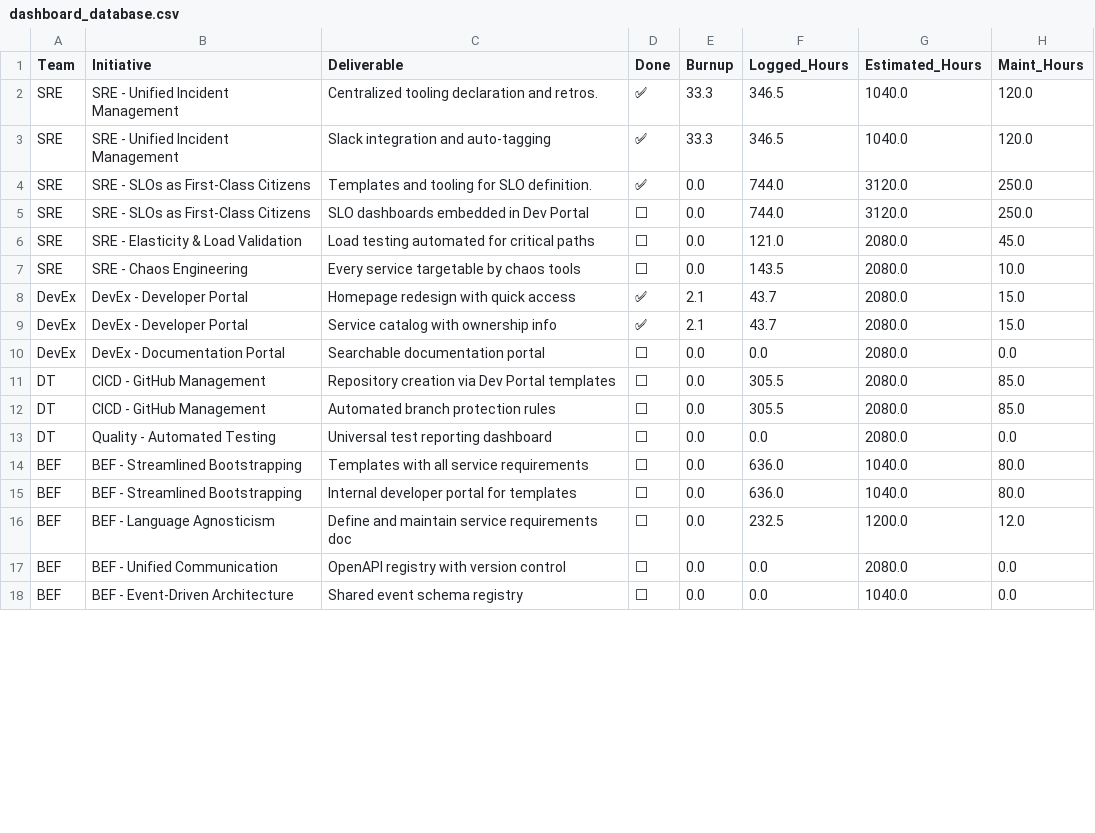
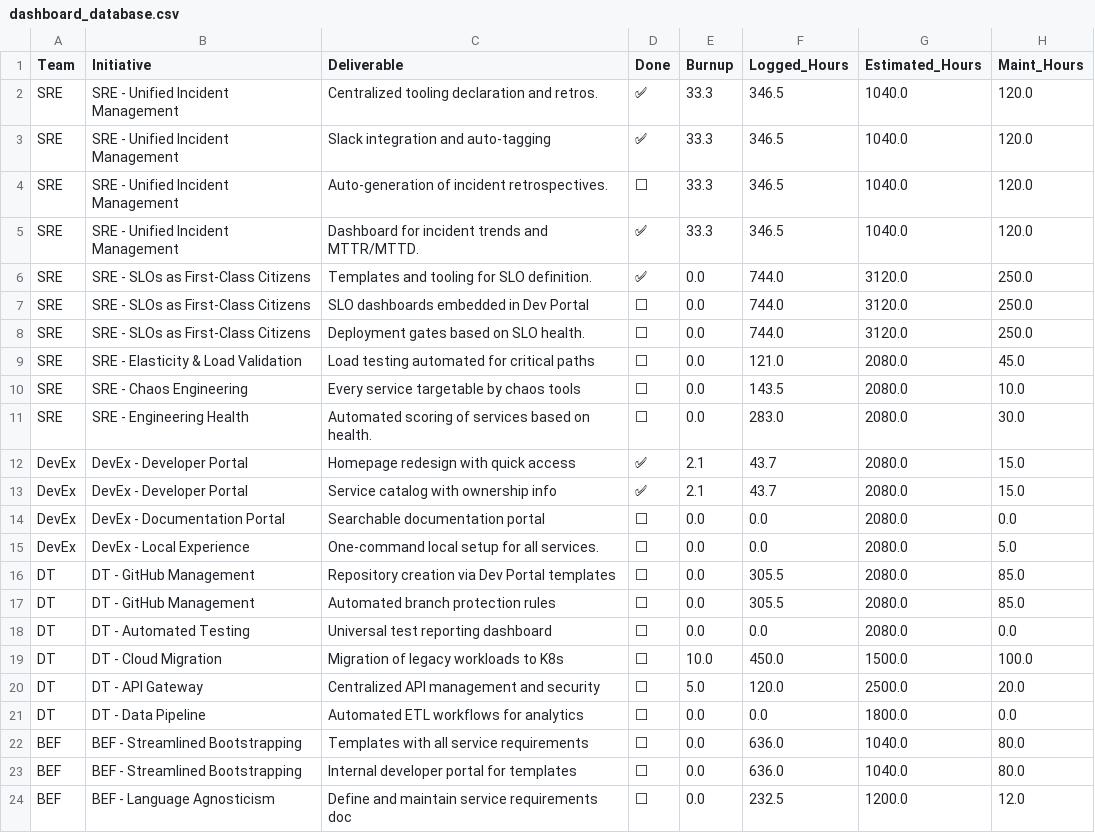
Before and after one commit to sssindhoo-droid/dashboard1, a CSV file: dashboard_database.csv, drawn as a sheet; only a part is shown; the shorter side is filled out with more unchanged rows; the diff covers the shown part only.

Commit message:
Update dashboard_database.csv

```diff
--- a/dashboard_database.csv
+++ b/dashboard_database.csv
@@ -3,6 +3,10 @@ SRE,SRE - Unified Incident Management,Centralized tooling declaration and retros
 SRE,SRE - Unified Incident Management,Slack integration and auto-tagging,✅,33.3,346.5,1040.0,120.0
+SRE,SRE - Unified Incident Management,Auto-generation of incident retrospectives.,⬜,33.3,346.5,1040.0,120.0
+SRE,SRE - Unified Incident Management,Dashboard for incident trends and MTTR/MTTD.,✅,33.3,346.5,1040.0,120.0
 SRE,SRE - SLOs as First-Class Citizens,Templates and tooling for SLO definition.,✅,0.0,744.0,3120.0,250.0
 SRE,SRE - SLOs as First-Class Citizens,SLO dashboards embedded in Dev Portal,⬜,0.0,744.0,3120.0,250.0
+SRE,SRE - SLOs as First-Class Citizens,Deployment gates based on SLO health.,⬜,0.0,744.0,3120.0,250.0
 SRE,SRE - Elasticity & Load Validation,Load testing automated for critical paths,⬜,0.0,121.0,2080.0,45.0
 SRE,SRE - Chaos Engineering,Every service targetable by chaos tools,⬜,0.0,143.5,2080.0,10.0
+SRE,SRE - Engineering Health,Automated scoring of services based on health.,⬜,0.0,283.0,2080.0,30.0
 DevEx,DevEx - Developer Portal,Homepage redesign with quick access,✅,2.1,43.7,2080.0,15.0
@@ -10,5 +14,9 @@ DevEx,DevEx - Developer Portal,Service catalog with ownership info,✅,2.1,43.7,
 DevEx,DevEx - Documentation Portal,Searchable documentation portal,⬜,0.0,0.0,2080.0,0.0
-DT,CICD - GitHub Management,Repository creation via Dev Portal templates,⬜,0.0,305.5,2080.0,85.0
-DT,CICD - GitHub Management,Automated branch protection rules,⬜,0.0,305.5,2080.0,85.0
-DT,Quality - Automated Testing,Universal test reporting dashboard,⬜,0.0,0.0,2080.0,0.0
+DevEx,DevEx - Local Experience,One-command local setup for all services.,⬜,0.0,0.0,2080.0,5.0
+DT,DT - GitHub Management,Repository creation via Dev Portal templates,⬜,0.0,305.5,2080.0,85.0
+DT,DT - GitHub Management,Automated branch protection rules,⬜,0.0,305.5,2080.0,85.0
+DT,DT - Automated Testing,Universal test reporting dashboard,⬜,0.0,0.0,2080.0,0.0
+DT,DT - Cloud Migration,Migration of legacy workloads to K8s,⬜,10.0,450.0,1500.0,100.0
+DT,DT - API Gateway,Centralized API management and security,⬜,5.0,120.0,2500.0,20.0
+DT,DT - Data Pipeline,Automated ETL workflows for analytics,⬜,0.0,0.0,1800.0,0.0
 BEF,BEF - Streamlined Bootstrapping,Templates with all service requirements,⬜,0.0,636.0,1040.0,80.0
```
Also changed, not shown: 1 removed row, 2 moved rows and 5 edited cells elsewhere in this file.
